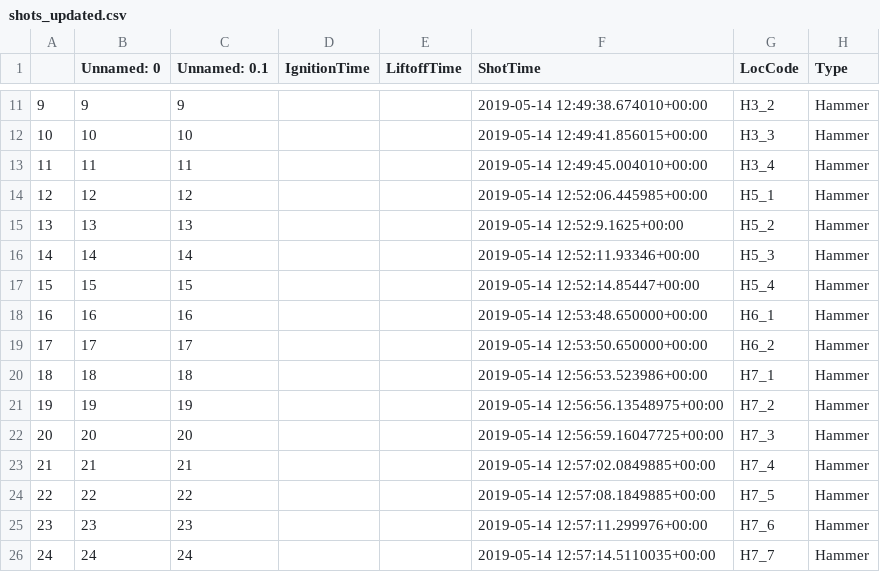
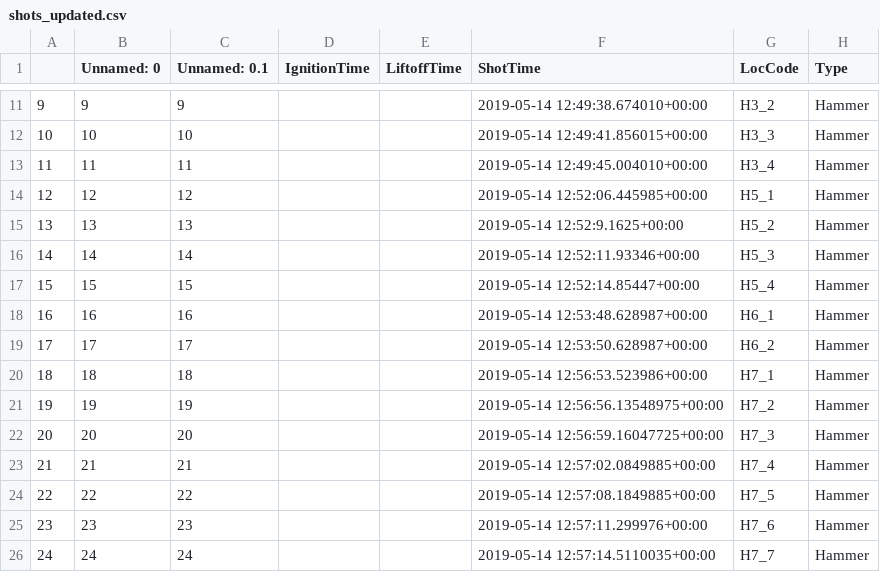
Before and after one commit to crimeacs/ground-coupling, a CSV file: shots_updated.csv, drawn as a sheet; only a part is shown, gaps mark what is left out; the diff names each change by its address in the sheet, - before the commit and + after, or states it on an @@ line.

Commit message:
Back calclulated times for H6 from seismic detection. Offset=2 m

```diff
--- a/shots_updated.csv
+++ b/shots_updated.csv
-F18 (ShotTime): 2019-05-14 12:53:48.650000+00:00
+F18 (ShotTime): 2019-05-14 12:53:48.628987+00:00
-F19 (ShotTime): 2019-05-14 12:53:50.650000+00:00
+F19 (ShotTime): 2019-05-14 12:53:50.628987+00:00
```
